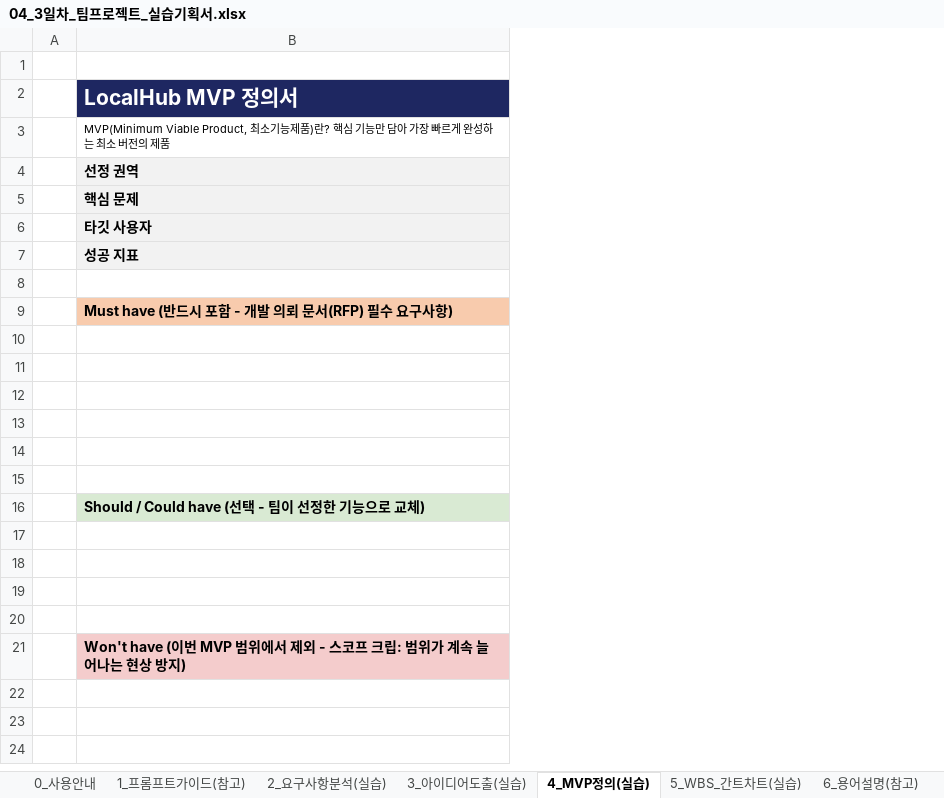
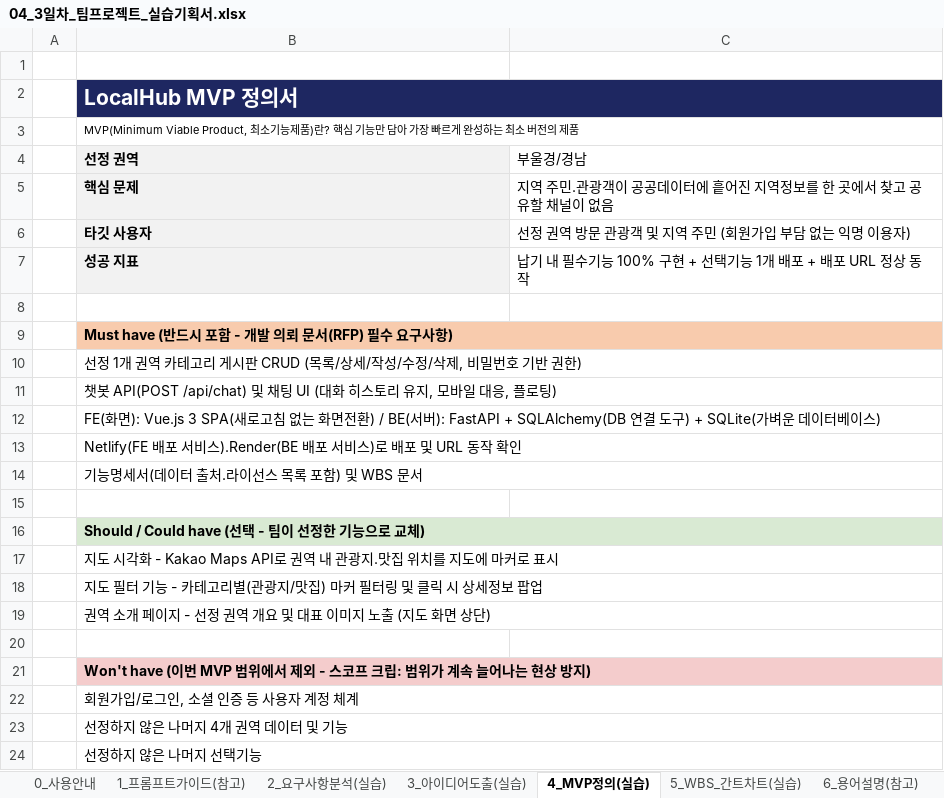
Before and after one commit to ohchanwu/ssaidols, an Excel workbook: docs/starting_docs/04_3일차_팀프로젝트_실습기획서.xlsx, sheet 4_MVP정의(실습), drawn as a sheet; values as stored, in another font and other column widths than the file's, no borders; the diff names each change by its address in the sheet, - before the commit and + after, or states it on an @@ line.

```diff
--- a/docs/starting_docs/04_3일차_팀프로젝트_실습기획서.xlsx (sheet 4_MVP정의(실습))
+++ b/docs/starting_docs/04_3일차_팀프로젝트_실습기획서.xlsx (sheet 4_MVP정의(실습))
+column C (부울경/경남), rows 5-7: 지역 주민.관광객이 공공데이터에 흩어진 지역정보를 한 곳에서 찾고 공유할 채널이 없음 | 선정 권역 방문 관광객 및 지역 주민 (회원가입 부담 없는 익명 이용자) | 납기 내 필수기능 100% 구현 + 선택기능 1개 배포 + 배포 URL 정상 동작
+B2:C2 merged
+B3:C3 merged
+B9:C9 merged
-B10 (선정 권역): (empty)
+B10 (선정 권역): 선정 1개 권역 카테고리 게시판 CRUD (목록/상세/작성/수정/삭제, 비밀번호 기반 권한)
+B10:C10 merged
-B11 (선정 권역): (empty)
+B11 (선정 권역): 챗봇 API(POST /api/chat) 및 채팅 UI (대화 히스토리 유지, 모바일 대응, 플로팅)
+B11:C11 merged
-B12 (선정 권역): (empty)
+B12 (선정 권역): FE(화면): Vue.js 3 SPA(새로고침 없는 화면전환) / BE(서버): FastAPI + SQLAlchemy(DB 연결 도구) + SQLite(가벼운 데이터베이스)
+B12:C12 merged
-B13 (선정 권역): (empty)
+B13 (선정 권역): Netlify(FE 배포 서비스).Render(BE 배포 서비스)로 배포 및 URL 동작 확인
+B13:C13 merged
-B14 (선정 권역): (empty)
+B14 (선정 권역): 기능명세서(데이터 출처.라이선스 목록 포함) 및 WBS 문서
+B14:C14 merged
+B16:C16 merged
-B17 (선정 권역): (empty)
+B17 (선정 권역): 지도 시각화 - Kakao Maps API로 권역 내 관광지.맛집 위치를 지도에 마커로 표시
+B17:C17 merged
-B18 (선정 권역): (empty)
+B18 (선정 권역): 지도 필터 기능 - 카테고리별(관광지/맛집) 마커 필터링 및 클릭 시 상세정보 팝업
+B18:C18 merged
-B19 (선정 권역): (empty)
+B19 (선정 권역): 권역 소개 페이지 - 선정 권역 개요 및 대표 이미지 노출 (지도 화면 상단)
+B19:C19 merged
+B21:C21 merged
+row 22:  | 회원가입/로그인, 소셜 인증 등 사용자 계정 체계
+row 23:  | 선정하지 않은 나머지 4개 권역 데이터 및 기능
+row 24:  | 선정하지 않은 나머지 선택기능
```
Also changed, not shown: sheet 5_WBS_간트차트(실습), 20 other files.
